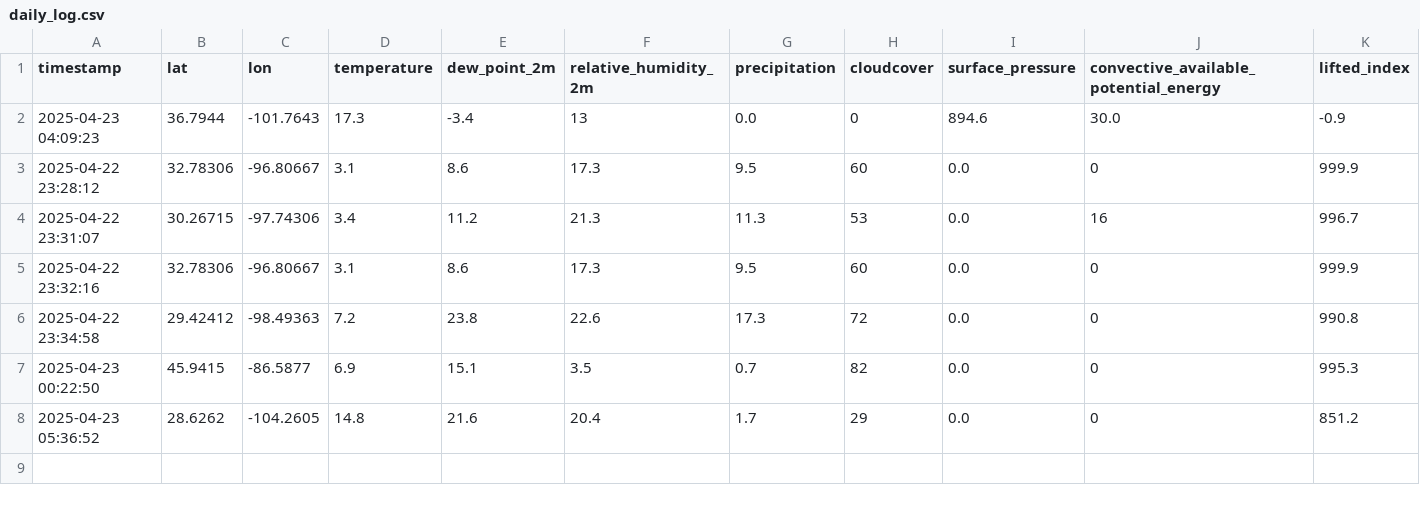
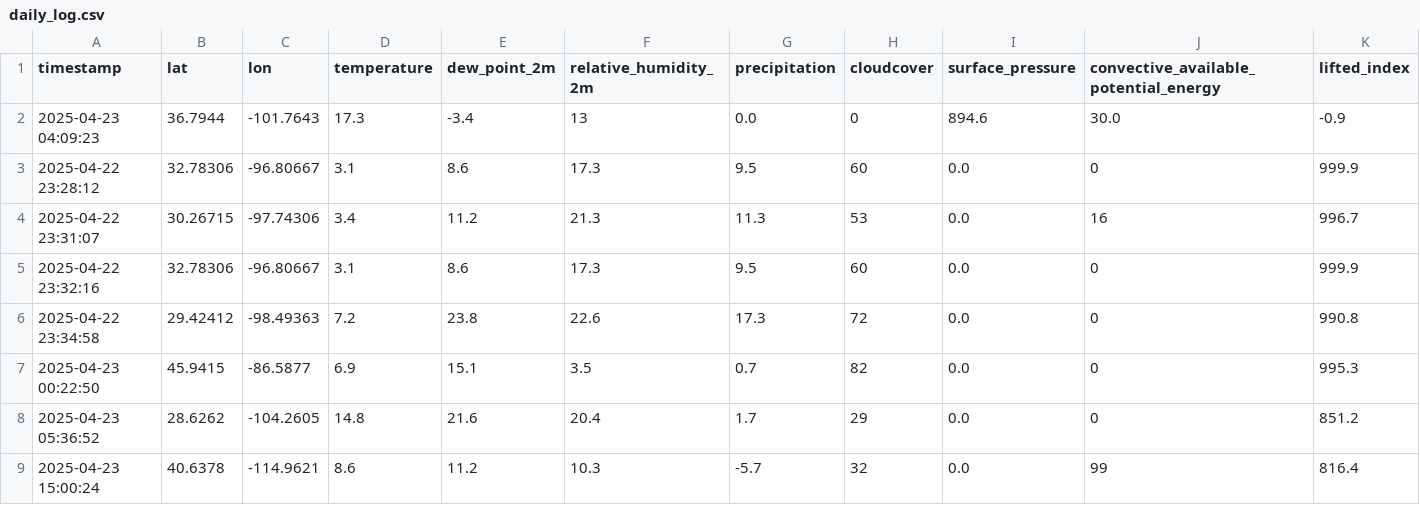
Before and after one commit to HozaifAwan/aerocastai, a CSV file: daily_log.csv, drawn as a sheet; only a part is shown; rows hold the shown columns only; the diff names each change by its address in the sheet, - before the commit and + after, or states it on an @@ line.

Commit message:
Update log 2025-04-23 15:00:24

```diff
--- a/daily_log.csv
+++ b/daily_log.csv
+row 9: 2025-04-23 15:00:24 | 40.6378 | -114.9621 | 8.6 | 11.2 | 10.3 | -5.7 | 32 | 0.0 | 99 | 816.4
```
